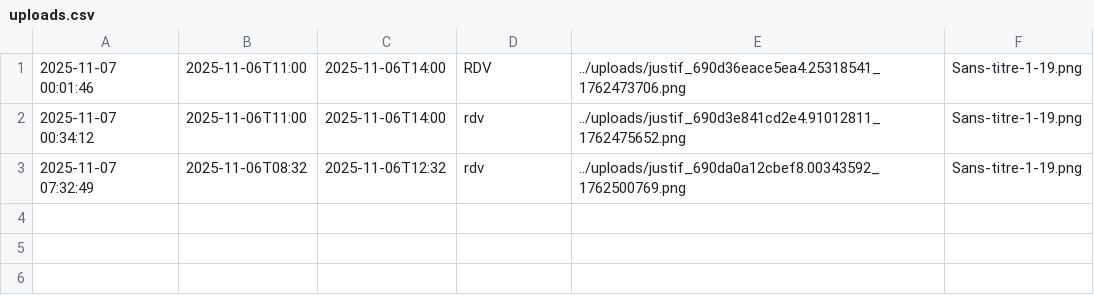
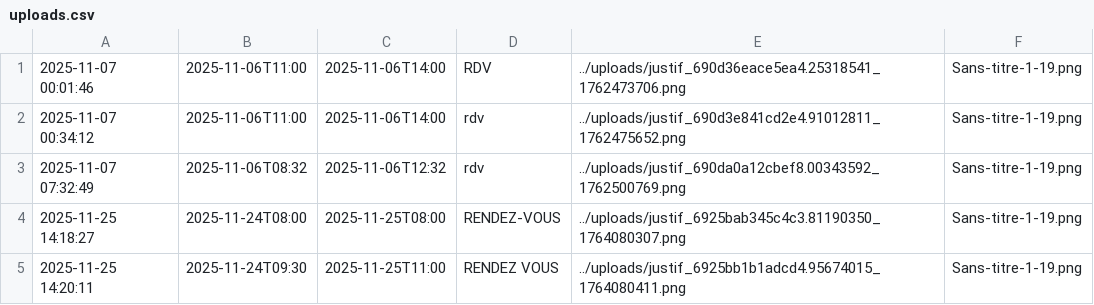
Before and after one commit to selyanek/SAE301, a CSV file: src/data/uploads.csv, drawn as a sheet; the diff names each change by its address in the sheet, - before the commit and + after, or states it on an @@ line.

```diff
--- a/src/data/uploads.csv
+++ b/src/data/uploads.csv
+row 4: 2025-11-25 14:18:27 | 2025-11-24T08:00 | 2025-11-25T08:00 | RENDEZ-VOUS | ../uploads/justif_6925bab345c4c3.81190350_1764080307.png | Sans-titre-1-19.png
+row 5: 2025-11-25 14:20:11 | 2025-11-24T09:30 | 2025-11-25T11:00 | RENDEZ VOUS | ../uploads/justif_6925bb1b1adcd4.95674015_1764080411.png | Sans-titre-1-19.png
```
Also changed, not shown: src/data/utilisateurs.csv, 5 other files.
